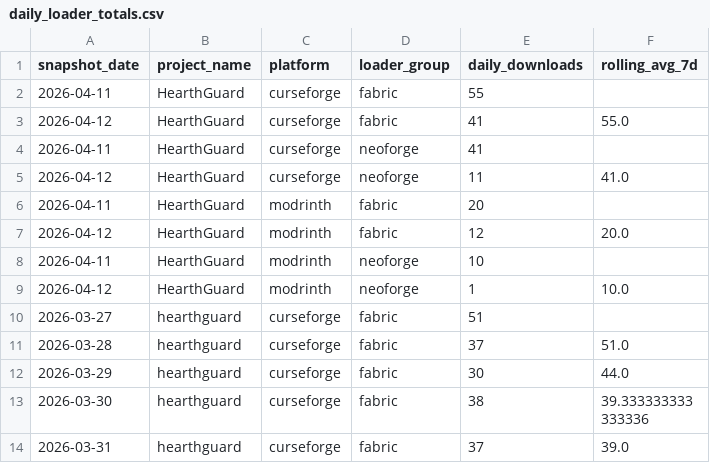
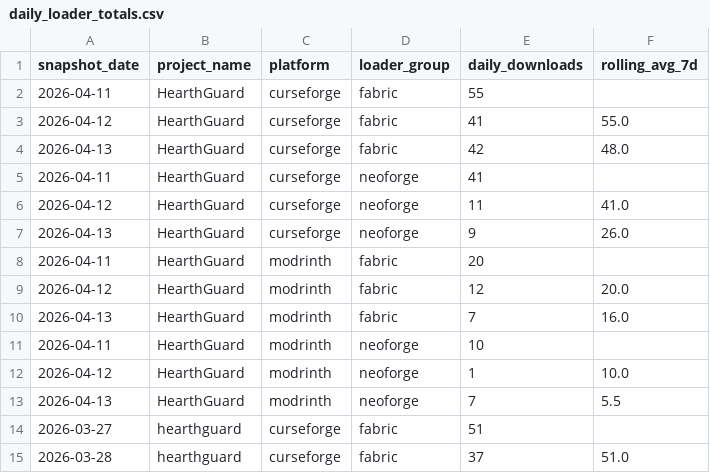
Before and after one commit to kingnhcomcast/modtracker, a CSV file: docs/daily_loader_totals.csv, drawn as a sheet; only a part is shown; the shorter side is filled out with more unchanged rows.

```diff
--- a/docs/daily_loader_totals.csv
+++ b/docs/daily_loader_totals.csv
@@ -3,8 +3,12 @@ snapshot_date,project_name,platform,loader_group,daily_downloads,rolling_avg_7d
 2026-04-12,HearthGuard,curseforge,fabric,41,55.0
+2026-04-13,HearthGuard,curseforge,fabric,42,48.0
 2026-04-11,HearthGuard,curseforge,neoforge,41,
 2026-04-12,HearthGuard,curseforge,neoforge,11,41.0
+2026-04-13,HearthGuard,curseforge,neoforge,9,26.0
 2026-04-11,HearthGuard,modrinth,fabric,20,
 2026-04-12,HearthGuard,modrinth,fabric,12,20.0
+2026-04-13,HearthGuard,modrinth,fabric,7,16.0
 2026-04-11,HearthGuard,modrinth,neoforge,10,
 2026-04-12,HearthGuard,modrinth,neoforge,1,10.0
+2026-04-13,HearthGuard,modrinth,neoforge,7,5.5
 2026-03-27,hearthguard,curseforge,fabric,51,
```
Also changed, not shown: docs/daily_mc_version_totals.csv, docs/daily_mod_version_totals.csv, 26 other files.
